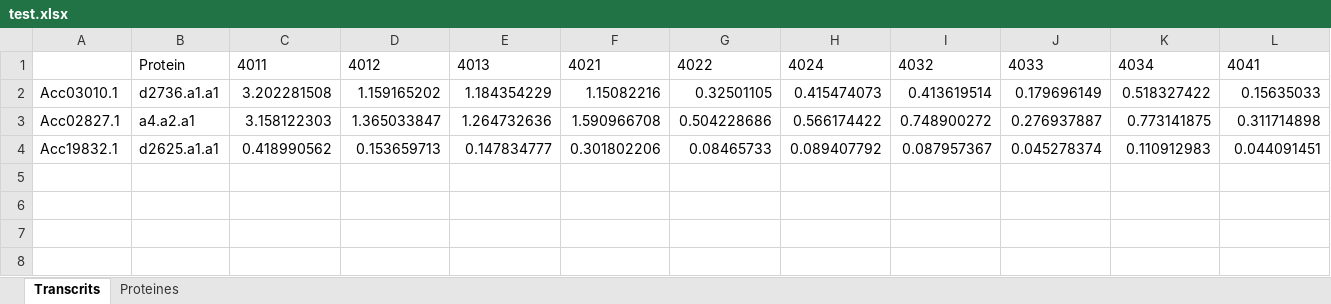
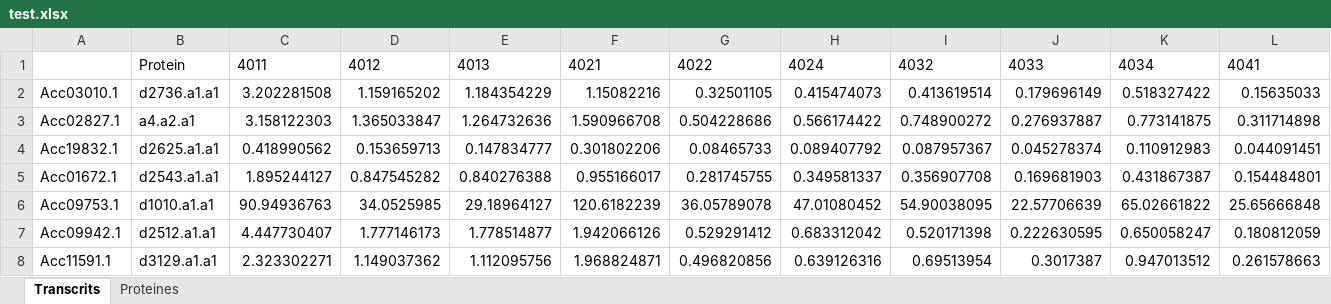
Before and after one commit to jumagari14/Stage_M2, an Excel workbook: data_kiwi/test.xlsx, sheet Transcrits, drawn as a sheet; only a part is shown; values as stored, in another font and other column widths than the file's, no borders; rows hold the shown columns only; the diff names each change by its address in the sheet, - before the commit and + after, or states it on an @@ line.

```diff
--- a/data_kiwi/test.xlsx (sheet Transcrits)
+++ b/data_kiwi/test.xlsx (sheet Transcrits)
+row 5: Acc01672.1 | d2543.a1.a1 | 1.895244127 | 0.847545282 | 0.840276388 | 0.955166017 | 0.281745755 | 0.349581337 | 0.356907708 | 0.169681903 | 0.431867387 | 0.154484801
+row 6: Acc09753.1 | d1010.a1.a1 | 90.94936763 | 34.0525985 | 29.18964127 | 120.6182239 | 36.05789078 | 47.01080452 | 54.90038095 | 22.57706639 | 65.02661822 | 25.65666848
+row 7: Acc09942.1 | d2512.a1.a1 | 4.447730407 | 1.777146173 | 1.778514877 | 1.942066126 | 0.529291412 | 0.683312042 | 0.520171398 | 0.222630595 | 0.650058247 | 0.180812059
+row 8: Acc11591.1 | d3129.a1.a1 | 2.323302271 | 1.149037362 | 1.112095756 | 1.968824871 | 0.496820856 | 0.639126316 | 0.69513954 | 0.3017387 | 0.947013512 | 0.261578663
```
Also changed, not shown: sheet Proteines, 5 other files.
